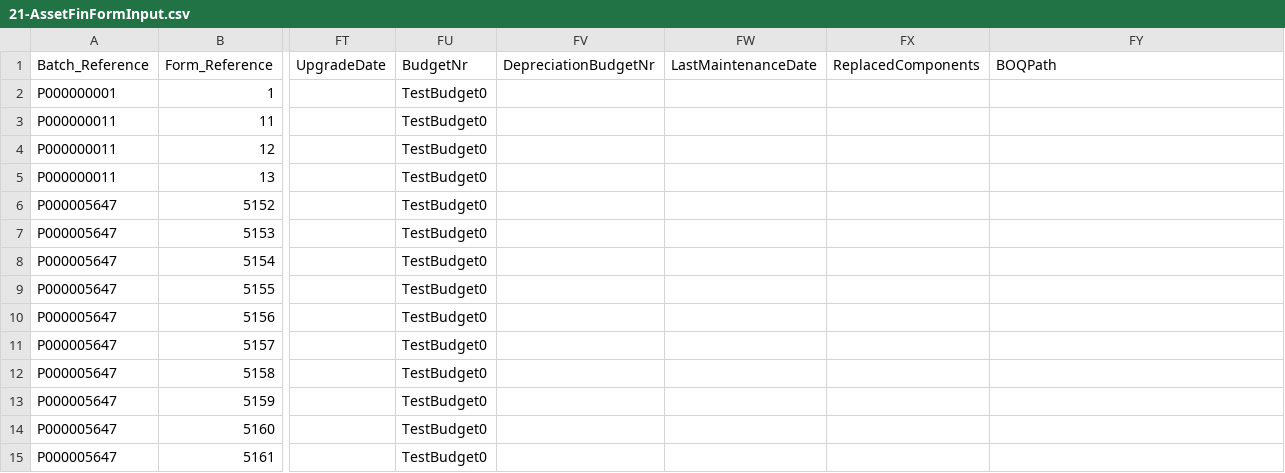
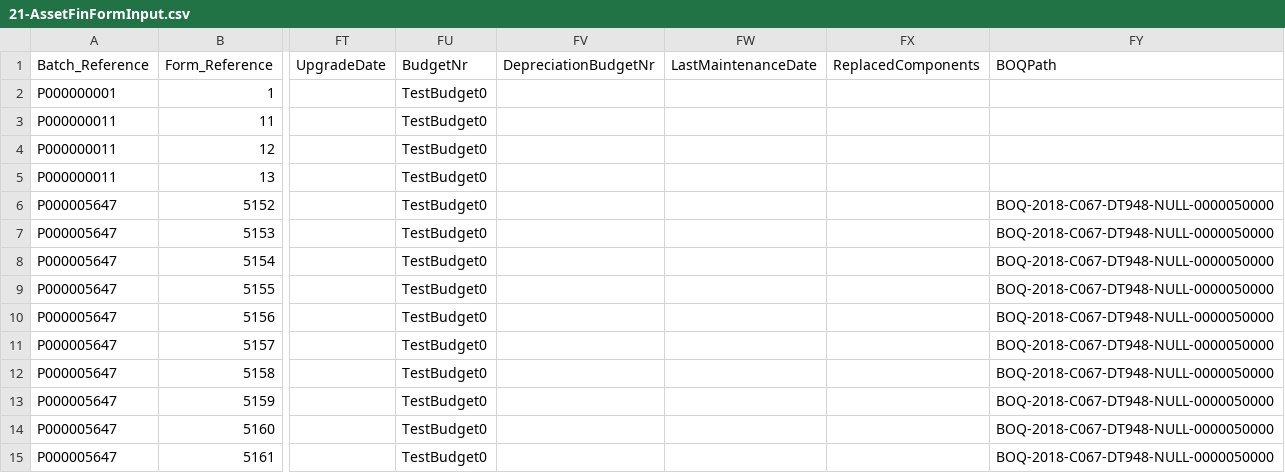
Before and after one commit to IMQS/imqs-asset-testing, a CSV file: scripts/v6/prime/21-AssetFinFormInput.csv, drawn as a sheet; only a part is shown, gaps mark what is left out; the diff names each change by its address in the sheet, - before the commit and + after, or states it on an @@ line.

Commit message:
Added BOQ

```diff
--- a/scripts/v6/prime/21-AssetFinFormInput.csv
+++ b/scripts/v6/prime/21-AssetFinFormInput.csv
-FY6:FY15 (BOQPath): (empty)
+FY6:FY15 (BOQPath): BOQ-2018-C067-DT948-NULL-0000050000
```
